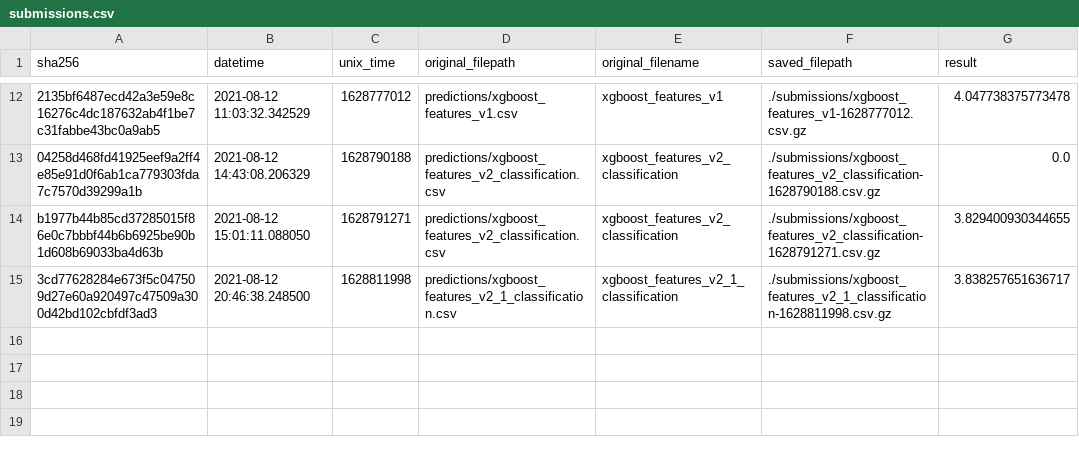
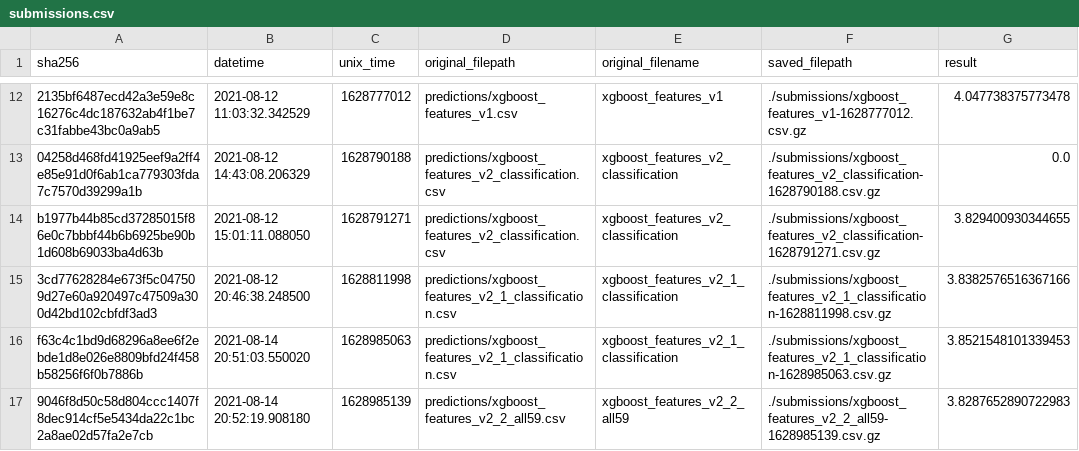
Before and after one commit to eduagarcia/meli-challenge-2021, a CSV file: submissions.csv, drawn as a sheet; only a part is shown, gaps mark what is left out; the diff names each change by its address in the sheet, - before the commit and + after, or states it on an @@ line.

Commit message:
fix xgboost_features_v2_1_classification, new model: xgboost_features_v2_2_all59, testing tsfresh

```diff
--- a/submissions.csv
+++ b/submissions.csv
-G15 (result): 3.838257651636717
+G15 (result): 3.8382576516367166
+row 16: f63c4c1bd9d68296a8ee6f2ebde1d8e026e8809bfd24f458b58256f6f0b7886b | 2021-08-14 20:51:03.550020 | 1628985063 | predictions/xgboost_features_v2_1_classification.csv | xgboost_features_v2_1_classification | ./submissions/xgboost_features_v2_1_classification-1628985063.csv.gz | 3.8521548101339453
+row 17: 9046f8d50c58d804ccc1407f8dec914cf5e5434da22c1bc2a8ae02d57fa2e7cb | 2021-08-14 20:52:19.908180 | 1628985139 | predictions/xgboost_features_v2_2_all59.csv | xgboost_features_v2_2_all59 | ./submissions/xgboost_features_v2_2_all59-1628985139.csv.gz | 3.8287652890722983
```
Also changed, not shown: predictions.csv, 9 other files.
